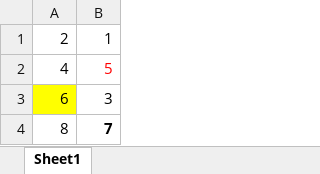
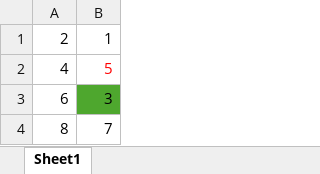
Before and after one commit to Shubham-SK/xlsx-merge-framework, an Excel workbook: assets/workbooks/simple_sheet.xlsx, sheet Sheet1, drawn as a sheet; values as stored, in another font and other column widths than the file's, no borders; the diff names each change by its address in the sheet, - before the commit and + after, or states it on an @@ line.

```diff
--- a/assets/workbooks/simple_sheet.xlsx (sheet Sheet1)
+++ b/assets/workbooks/simple_sheet.xlsx (sheet Sheet1)
-A3 fill: #FFFF00
+A3 fill: none
-B3 fill: none
+B3 fill: #4EA72E
-B4 bold: on
+B4 bold: off
```
Also changed, not shown: 4 other files.
